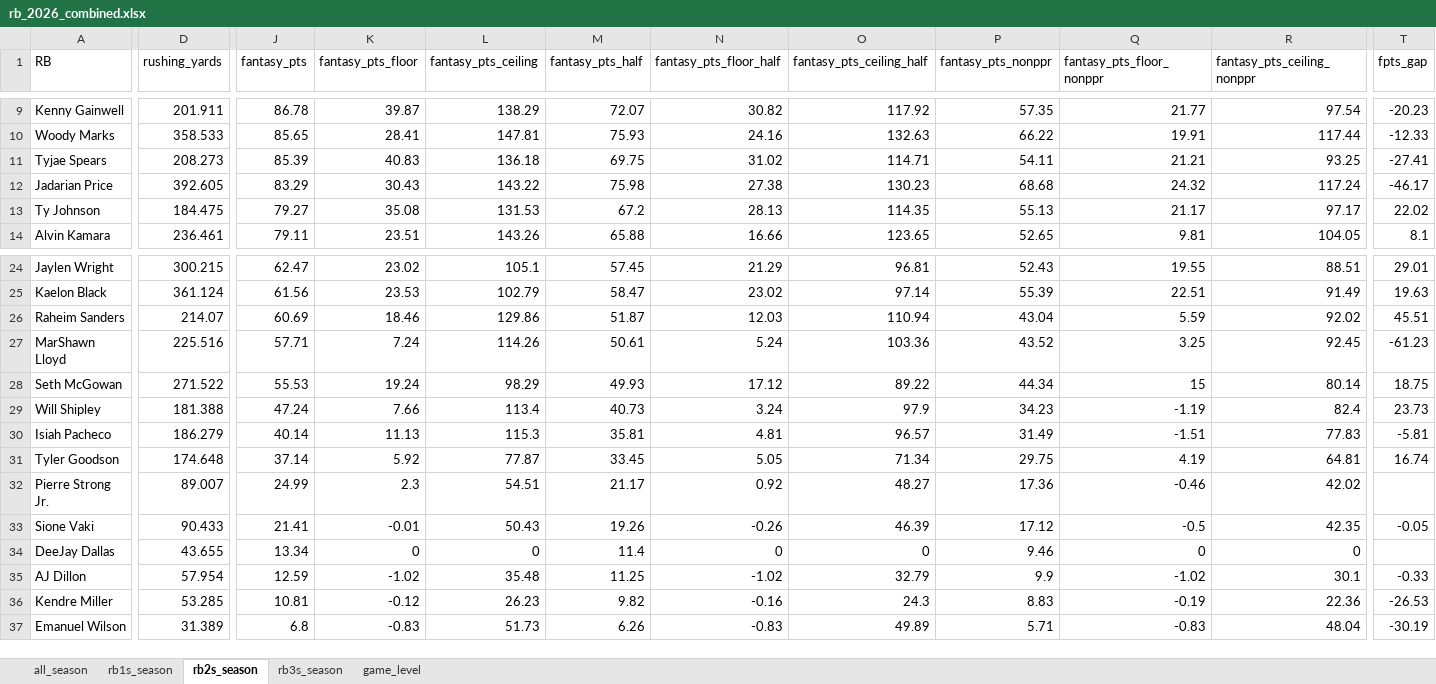
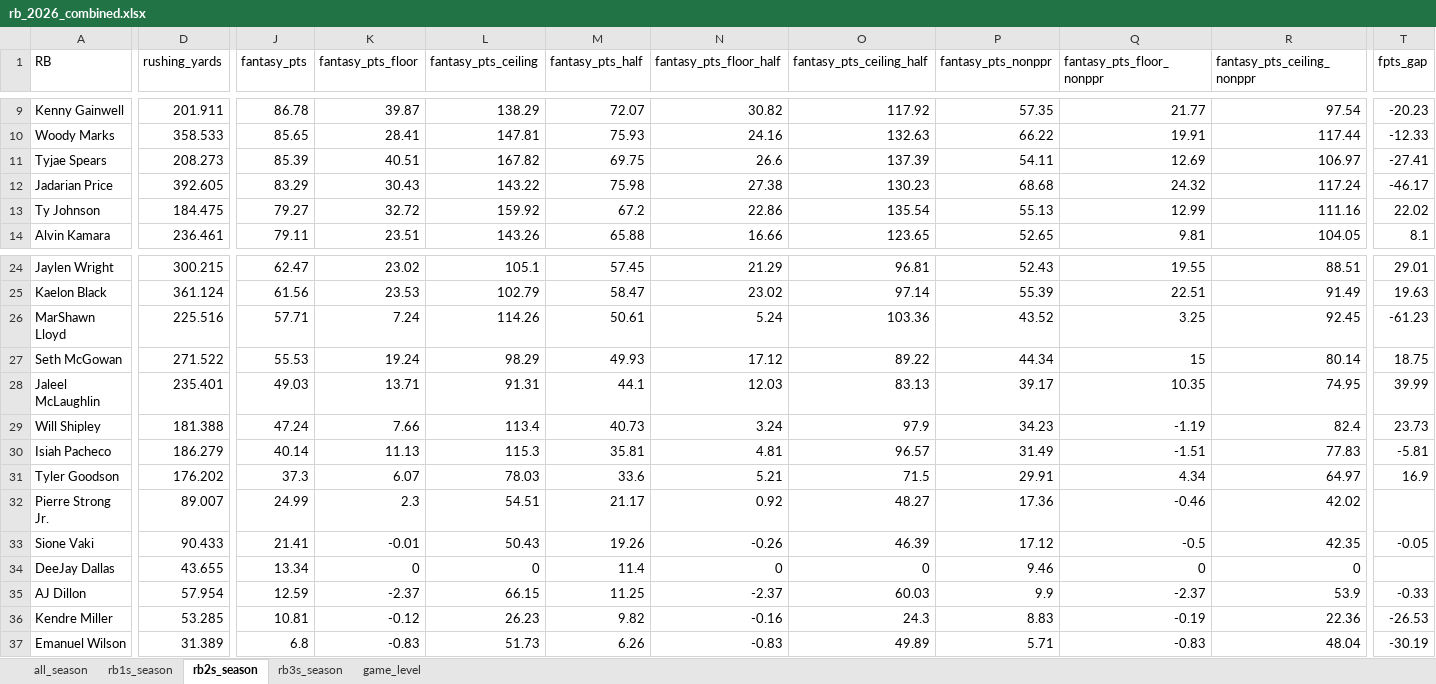
Before and after one commit to egomaniacsfantasy/lineup-lab, an Excel workbook: projections/rb_2026_combined.xlsx, sheet rb2s_season, drawn as a sheet; only a part is shown, gaps mark what is left out; values as stored, in another font and other column widths than the file's, no borders; removed rows and columns are numbered as before the commit, all else as after; rows hold the shown columns only; the diff covers the shown part only; the diff names each change by its address in the sheet, - before the commit and + after, or states it on an @@ line.

```diff
--- a/projections/rb_2026_combined.xlsx (sheet rb2s_season)
+++ b/projections/rb_2026_combined.xlsx (sheet rb2s_season)
-K11 (fantasy_pts_floor): 40.83
+K11 (fantasy_pts_floor): 40.51
-L11 (fantasy_pts_ceiling): 136.18
+L11 (fantasy_pts_ceiling): 167.82
-N11 (fantasy_pts_floor_half): 31.02
+N11 (fantasy_pts_floor_half): 26.6
-O11 (fantasy_pts_ceiling_half): 114.71
+O11 (fantasy_pts_ceiling_half): 137.39
-Q11 (fantasy_pts_floor_nonppr): 21.21
+Q11 (fantasy_pts_floor_nonppr): 12.69
-R11 (fantasy_pts_ceiling_nonppr): 93.25
+R11 (fantasy_pts_ceiling_nonppr): 106.97
-K13 (fantasy_pts_floor): 35.08
+K13 (fantasy_pts_floor): 32.72
-L13 (fantasy_pts_ceiling): 131.53
+L13 (fantasy_pts_ceiling): 159.92
-N13 (fantasy_pts_floor_half): 28.13
+N13 (fantasy_pts_floor_half): 22.86
-O13 (fantasy_pts_ceiling_half): 114.35
+O13 (fantasy_pts_ceiling_half): 135.54
-Q13 (fantasy_pts_floor_nonppr): 21.17
+Q13 (fantasy_pts_floor_nonppr): 12.99
-R13 (fantasy_pts_ceiling_nonppr): 97.17
+R13 (fantasy_pts_ceiling_nonppr): 111.16
-row 26: Raheim Sanders | 214.07 | 60.69 | 18.46 | 129.86 | 51.87 | 12.03 | 110.94 | 43.04 | 5.59 | 92.02 | 45.51
+row 28: Jaleel McLaughlin | 235.401 | 49.03 | 13.71 | 91.31 | 44.1 | 12.03 | 83.13 | 39.17 | 10.35 | 74.95 | 39.99
-D31 (rushing_yards): 174.648
+D31 (rushing_yards): 176.202
-J31 (fantasy_pts): 37.14
+J31 (fantasy_pts): 37.3
-K31 (fantasy_pts_floor): 5.92
+K31 (fantasy_pts_floor): 6.07
-L31 (fantasy_pts_ceiling): 77.87
+L31 (fantasy_pts_ceiling): 78.03
-M31 (fantasy_pts_half): 33.45
+M31 (fantasy_pts_half): 33.6
-N31 (fantasy_pts_floor_half): 5.05
+N31 (fantasy_pts_floor_half): 5.21
-O31 (fantasy_pts_ceiling_half): 71.34
+O31 (fantasy_pts_ceiling_half): 71.5
-P31 (fantasy_pts_nonppr): 29.75
+P31 (fantasy_pts_nonppr): 29.91
-Q31 (fantasy_pts_floor_nonppr): 4.19
+Q31 (fantasy_pts_floor_nonppr): 4.34
-R31 (fantasy_pts_ceiling_nonppr): 64.81
+R31 (fantasy_pts_ceiling_nonppr): 64.97
-T31 (fpts_gap): 16.74
+T31 (fpts_gap): 16.9
-K35 (fantasy_pts_floor): -1.02
+K35 (fantasy_pts_floor): -2.37
-L35 (fantasy_pts_ceiling): 35.48
+L35 (fantasy_pts_ceiling): 66.15
-N35 (fantasy_pts_floor_half): -1.02
+N35 (fantasy_pts_floor_half): -2.37
-O35 (fantasy_pts_ceiling_half): 32.79
+O35 (fantasy_pts_ceiling_half): 60.03
-Q35 (fantasy_pts_floor_nonppr): -1.02
+Q35 (fantasy_pts_floor_nonppr): -2.37
-R35 (fantasy_pts_ceiling_nonppr): 30.1
+R35 (fantasy_pts_ceiling_nonppr): 53.9
```
Also changed, not shown: 6 edited cells elsewhere in this sheet, sheet game_level, sheet all_season, sheet rb3s_season, sheet rb1s_season.
